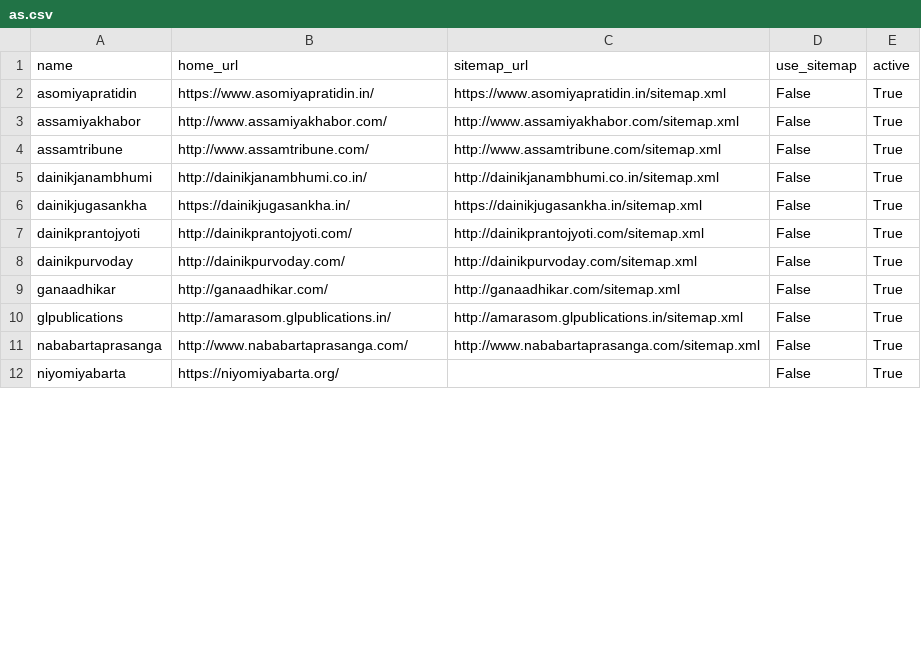
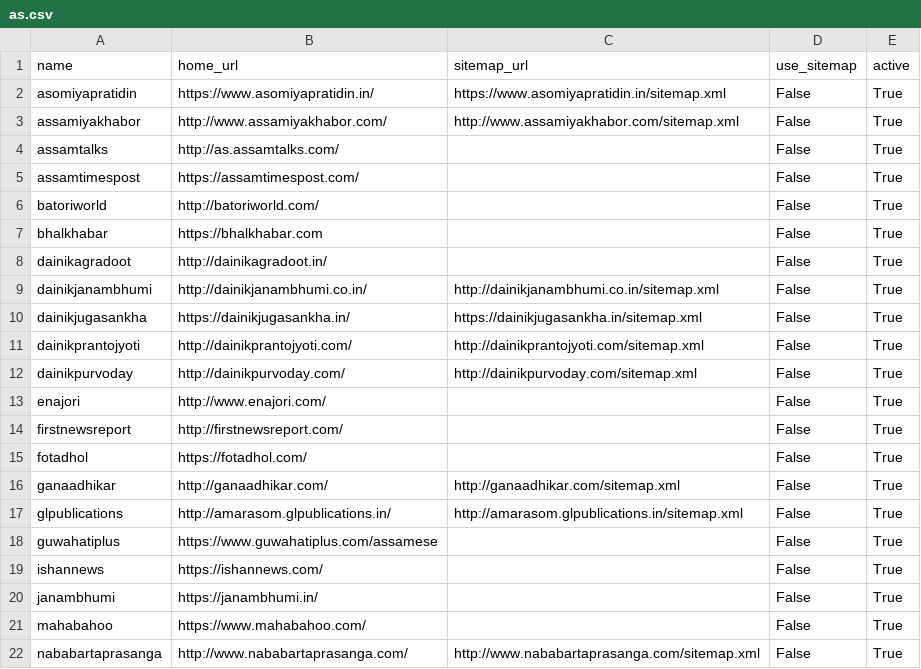
Before and after one commit to divkakwani/webcorpus, a CSV file: sources/as.csv, drawn as a sheet; only a part is shown; the shorter side is filled out with more unchanged rows; the diff covers the shown part only.

```diff
--- a/sources/as.csv
+++ b/sources/as.csv
@@ -3,3 +3,7 @@ asomiyapratidin,https://www.asomiyapratidin.in/,https://www.asomiyapratidin.in/s
 assamiyakhabor,http://www.assamiyakhabor.com/,http://www.assamiyakhabor.com/sitemap.xml,False,True
-assamtribune,http://www.assamtribune.com/,http://www.assamtribune.com/sitemap.xml,False,True
+assamtalks,http://as.assamtalks.com/,,False,True
+assamtimespost,https://assamtimespost.com/,,False,True
+batoriworld,http://batoriworld.com/,,False,True
+bhalkhabar,https://bhalkhabar.com,,False,True
+dainikagradoot,http://dainikagradoot.in/,,False,True
 dainikjanambhumi,http://dainikjanambhumi.co.in/,http://dainikjanambhumi.co.in/sitemap.xml,False,True
@@ -8,4 +12,11 @@ dainikprantojyoti,http://dainikprantojyoti.com/,http://dainikprantojyoti.com/sit
 dainikpurvoday,http://dainikpurvoday.com/,http://dainikpurvoday.com/sitemap.xml,False,True
+enajori,http://www.enajori.com/,,False,True
+firstnewsreport,http://firstnewsreport.com/,,False,True
+fotadhol,https://fotadhol.com/,,False,True
 ganaadhikar,http://ganaadhikar.com/,http://ganaadhikar.com/sitemap.xml,False,True
 glpublications,http://amarasom.glpublications.in/,http://amarasom.glpublications.in/sitemap.xml,False,True
+guwahatiplus,https://www.guwahatiplus.com/assamese,,False,True
+ishannews,https://ishannews.com/,,False,True
+janambhumi,https://janambhumi.in/,,False,True
+mahabahoo,https://www.mahabahoo.com/,,False,True
 nababartaprasanga,http://www.nababartaprasanga.com/,http://www.nababartaprasanga.com/sitemap.xml,False,True
```
Also changed, not shown: 12 added rows, 2 removed rows and 9 edited cells elsewhere in this file, sources/gu.csv, sources/hi.csv, 4 other files.
